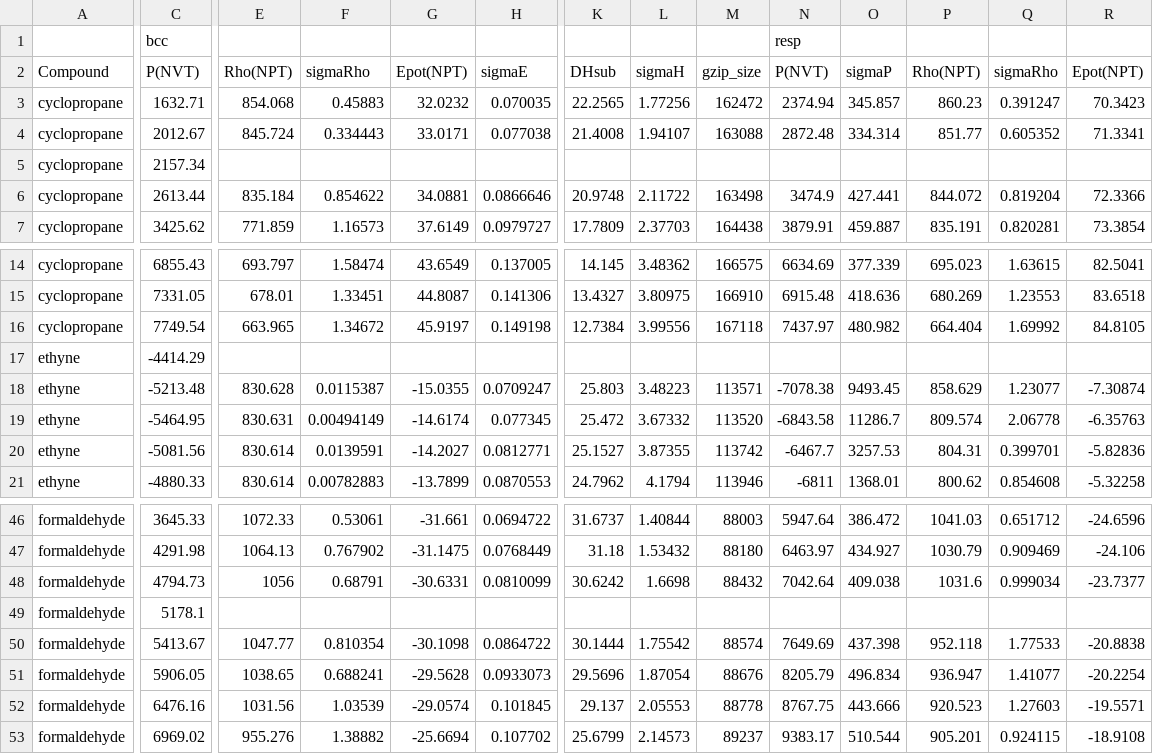
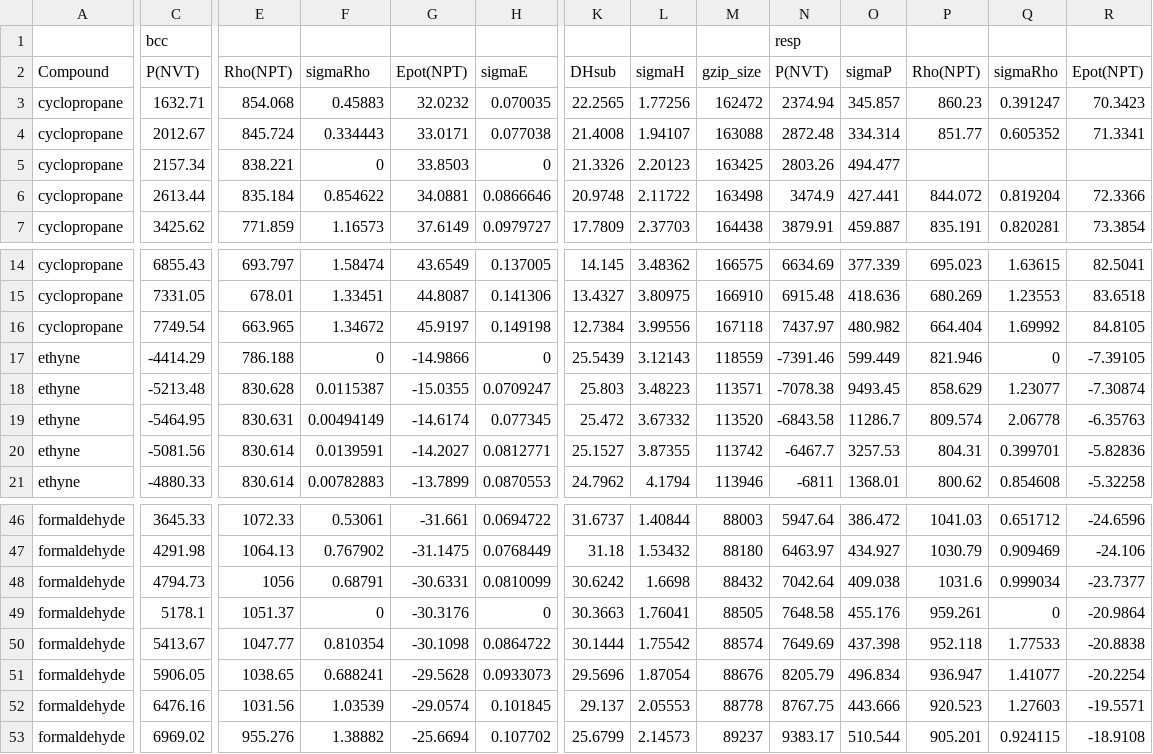
Before and after one commit to dspoel/MDBenchmark, a CSV file: allresults.csv, drawn as a sheet; only a part is shown, gaps mark what is left out; the diff covers the shown part only; the diff names each change by its address in the sheet, - before the commit and + after, or states it on an @@ line.

```diff
--- a/allresults.csv
+++ b/allresults.csv
-E5: (empty)
+E5: 838.221
-F5: (empty)
+F5: 0
-G5: (empty)
+G5: 33.8503
-H5: (empty)
+H5: 0
-K5: (empty)
+K5: 21.3326
-L5: (empty)
+L5: 2.20123
-M5: (empty)
+M5: 163425
-N5: (empty)
+N5: 2803.26
-O5: (empty)
+O5: 494.477
-E17: (empty)
+E17: 786.188
-F17: (empty)
+F17: 0
-G17: (empty)
+G17: -14.9866
-H17: (empty)
+H17: 0
-K17: (empty)
+K17: 25.5439
-L17: (empty)
+L17: 3.12143
-M17: (empty)
+M17: 118559
-N17: (empty)
+N17: -7391.46
-O17: (empty)
+O17: 599.449
-P17: (empty)
+P17: 821.946
-Q17: (empty)
+Q17: 0
-R17: (empty)
+R17: -7.39105
-E49: (empty)
+E49: 1051.37
-F49: (empty)
+F49: 0
-G49: (empty)
+G49: -30.3176
-H49: (empty)
+H49: 0
-K49: (empty)
+K49: 30.3663
-L49: (empty)
+L49: 1.76041
-M49: (empty)
+M49: 88505
-N49: (empty)
+N49: 7648.58
-O49: (empty)
+O49: 455.176
-P49: (empty)
+P49: 959.261
-Q49: (empty)
+Q49: 0
-R49: (empty)
+R49: -20.9864
```
Also changed, not shown: 94 edited cells elsewhere in this file, 1 other file.
